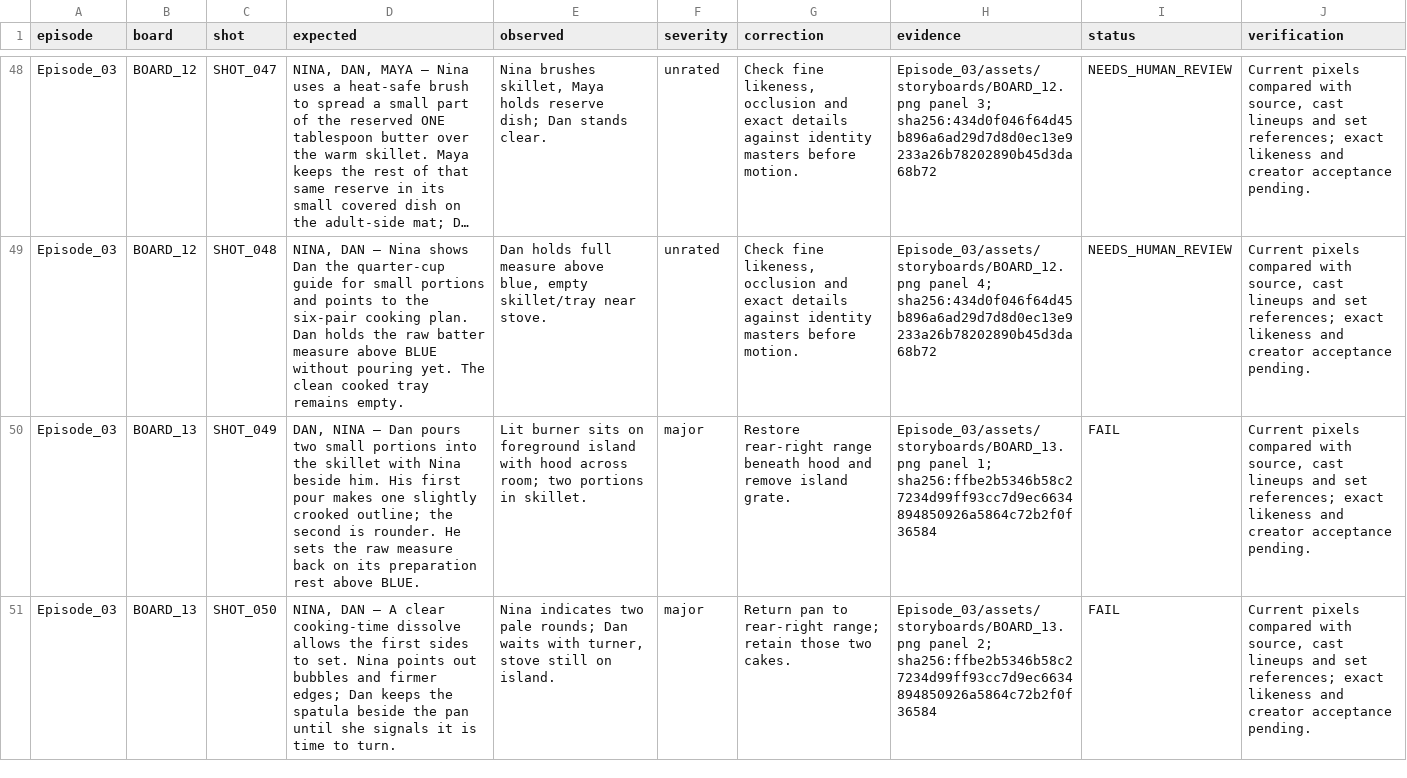
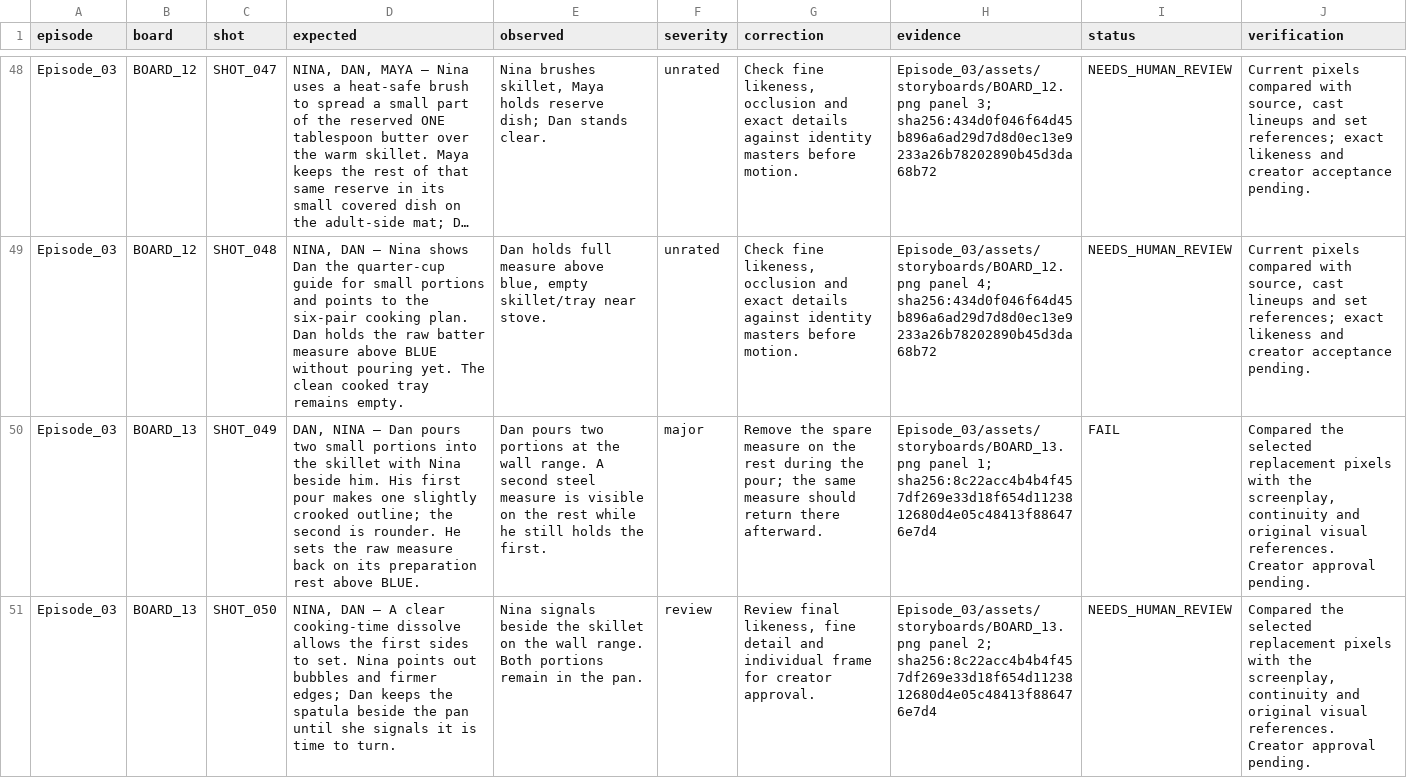
Before and after one commit to anneshabiswaas22-collab/ai-story-building, a TSV file: docs/qa/Episode_03.tsv, drawn as a sheet; only a part is shown, gaps mark what is left out; long unchanged cells end in …; the diff covers the shown part only; the diff names each change by its address in the sheet, - before the commit and + after, or states it on an @@ line.

Commit message:
Repair Episode 03 storyboard 13 continuity

```diff
--- a/docs/qa/Episode_03.tsv
+++ b/docs/qa/Episode_03.tsv
-E50 (observed): Lit burner sits on foreground island with hood across room; two portions in skillet.
+E50 (observed): Dan pours two portions at the wall range. A second steel measure is visible on the rest while he still holds the first.
-G50 (correction): Restore rear-right range beneath hood and remove island grate.
+G50 (correction): Remove the spare measure on the rest during the pour; the same measure should return there afterward.
-H50 (evidence): …panel 1; sha256:ffbe2b5346b58c27234d99ff93cc7d9ec6634894850926a5864c72b2f0f36584
+H50 (evidence): …panel 1; sha256:8c22acc4b4b4f457df269e33d18f654d1123812680d4e05c48413f886476e7d4
-J50:J51 (verification): Current pixels compared with source, cast lineups and set references; exact likeness and creator acceptance pending.
+J50:J51 (verification): Compared the selected replacement pixels with the screenplay, continuity and original visual references. Creator approval pending.
-E51 (observed): Nina indicates two pale rounds; Dan waits with turner, stove still on island.
+E51 (observed): Nina signals beside the skillet on the wall range. Both portions remain in the pan.
-F51 (severity): major
+F51 (severity): review
-G51 (correction): Return pan to rear-right range; retain those two cakes.
+G51 (correction): Review final likeness, fine detail and individual frame for creator approval.
-H51 (evidence): …panel 2; sha256:ffbe2b5346b58c27234d99ff93cc7d9ec6634894850926a5864c72b2f0f36584
+H51 (evidence): …panel 2; sha256:8c22acc4b4b4f457df269e33d18f654d1123812680d4e05c48413f886476e7d4
-I51 (status): FAIL
+I51 (status): NEEDS_HUMAN_REVIEW
```
Also changed, not shown: 11 edited cells elsewhere in this file, 4 other files.
